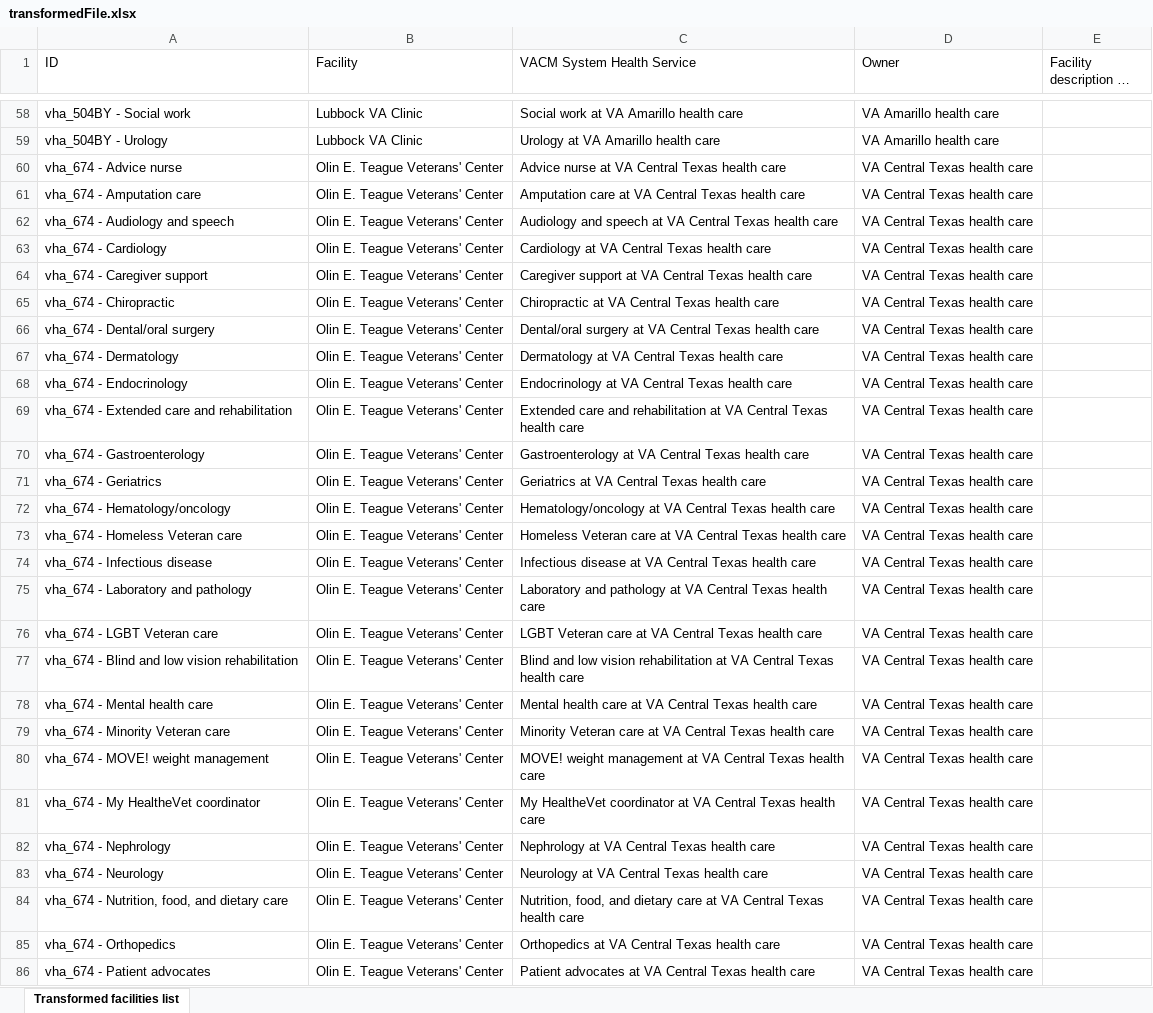
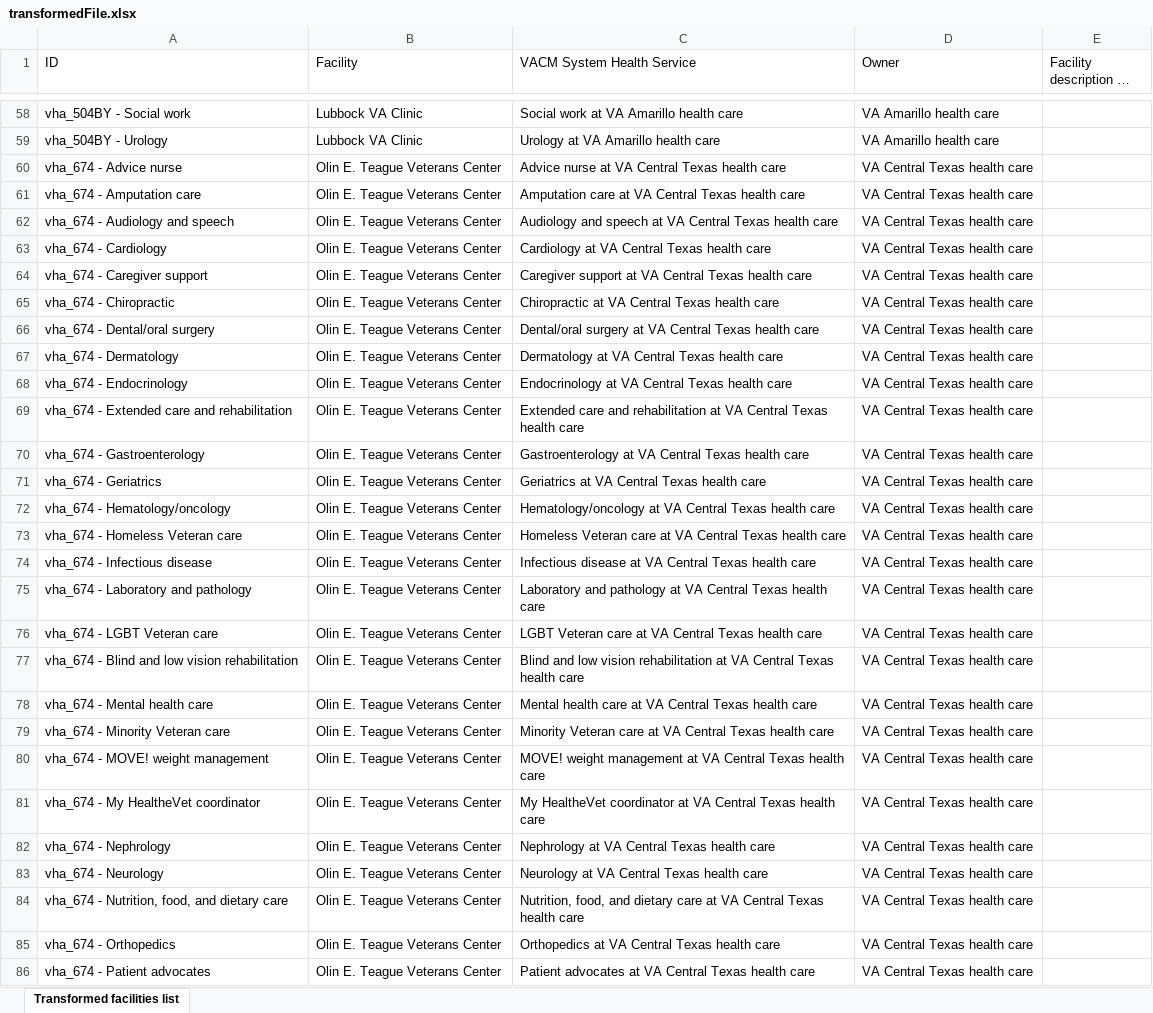
Before and after one commit to LinnJS/xlsx-transformer, an Excel workbook: transformedFile.xlsx, sheet Transformed facilities list, drawn as a sheet; only a part is shown, gaps mark what is left out; long unchanged cells end in …; values as stored, in another font and other column widths than the file's, no borders; the diff covers the shown part only; the diff names each change by its address in the sheet, - before the commit and + after, or states it on an @@ line.

```diff
--- a/transformedFile.xlsx (sheet Transformed facilities list)
+++ b/transformedFile.xlsx (sheet Transformed facilities list)
-B60:B86 (Facility): Olin E. Teague Veterans' Center
+B60:B86 (Facility): Olin E. Teague Veterans Center
```
Also changed, not shown: 85 edited cells elsewhere in this sheet, 1 other file.
